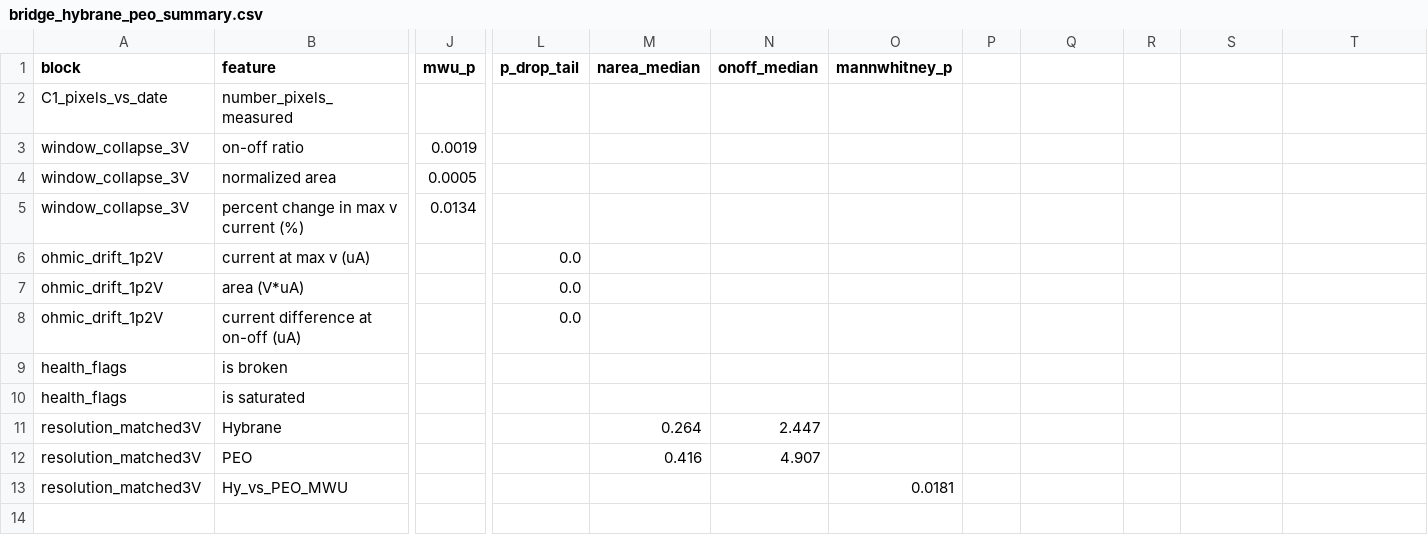
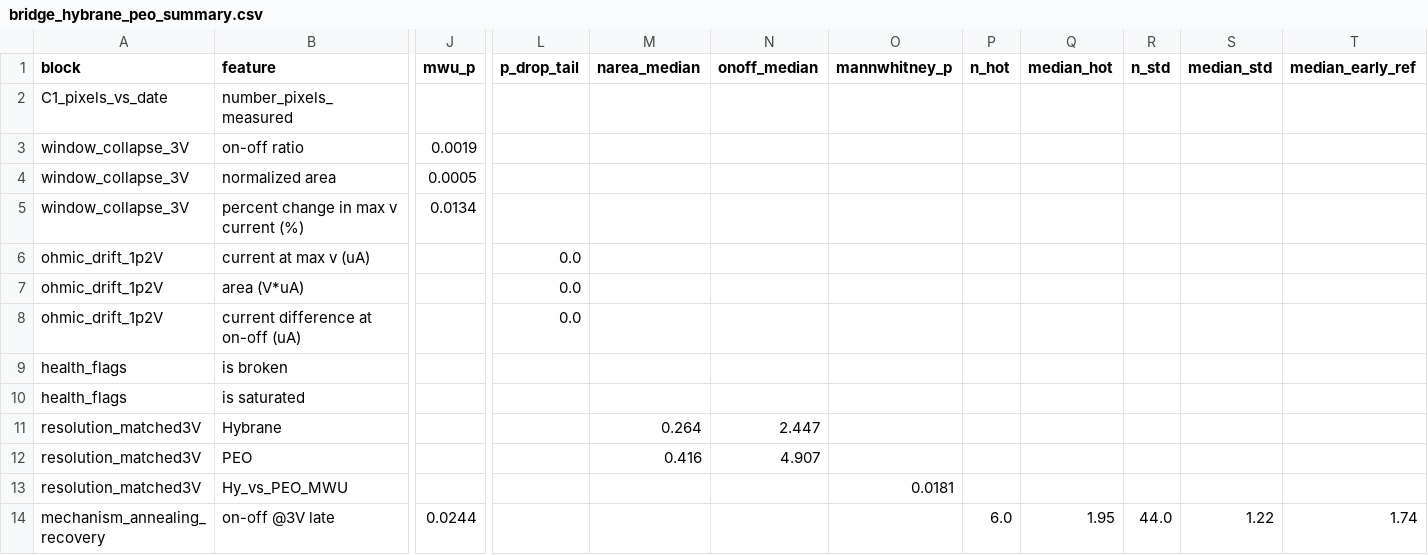
Before and after one commit to carlosdprados/phd-thesis, a CSV file: handouts/bridge_hybrane_peo_summary.csv, drawn as a sheet; only a part is shown, gaps mark what is left out; rows hold the shown columns only; the diff names each change by its address in the sheet, - before the commit and + after, or states it on an @@ line.

Commit message:
Add annealing-recovery mechanism test supporting the moisture hypothesis
Among late (degraded-era) Hybrane/Ag devices, aggressive 150C annealing recovers
the 3V on-off window (median 1.95, n=6) vs standard 75C late devices (1.22, n=44),
MWU p=0.024 -- back to ~early-standard level (1.74). Consistent with absorbed
moisture being driven off / film re-densified. Small-n, co-varying tweaks: suggestive.

```diff
--- a/handouts/bridge_hybrane_peo_summary.csv
+++ b/handouts/bridge_hybrane_peo_summary.csv
-P1: (empty)
+P1: n_hot
-Q1: (empty)
+Q1: median_hot
-R1: (empty)
+R1: n_std
-S1: (empty)
+S1: median_std
-T1: (empty)
+T1: median_early_ref
+row 14: mechanism_annealing_recovery | on-off @3V late | 0.0244 |  |  |  |  | 6.0 | 1.95 | 44.0 | 1.22 | 1.74
```
Also changed, not shown: 1 other file.
